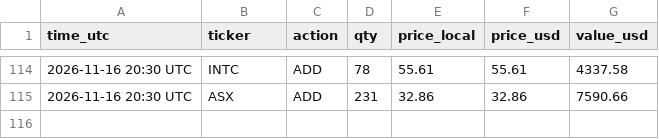
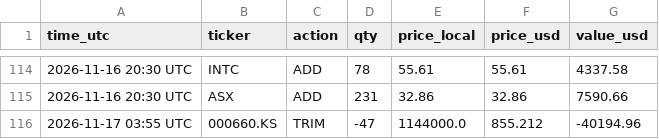
Before and after one commit to findnavish/InvestmentOpportunities, a CSV file: analyses/trade-signals/state/trades.csv, drawn as a sheet; only a part is shown, gaps mark what is left out; the diff names each change by its address in the sheet, - before the commit and + after, or states it on an @@ line.

```diff
--- a/analyses/trade-signals/state/trades.csv
+++ b/analyses/trade-signals/state/trades.csv
+row 116: 2026-11-17 03:55 UTC | 000660.KS | TRIM | -47 | 1144000.0 | 855.212 | -40194.96
```
Also changed, not shown: 3 other files.
